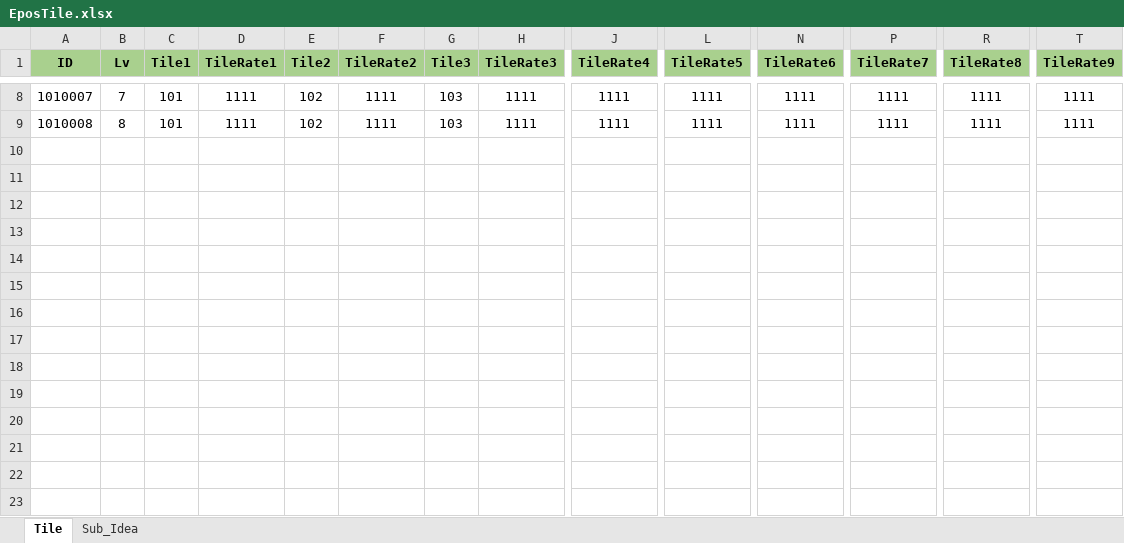
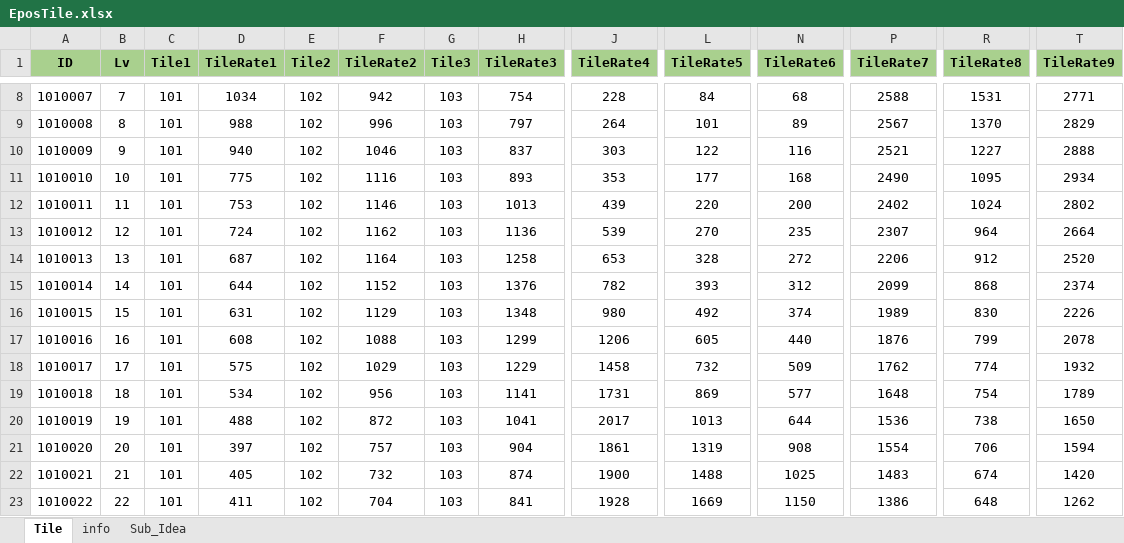
Before and after one commit to wkEatqua/wk, an Excel workbook: Excel/EposTile.xlsx, sheet Tile, drawn as a sheet; only a part is shown, gaps mark what is left out; values as stored, in another font and other column widths than the file's, no borders; charts and pictures not drawn; rows hold the shown columns only; the diff covers the shown part only; the diff names each change by its address in the sheet, - before the commit and + after, or states it on an @@ line.

```diff
--- a/Excel/EposTile.xlsx (sheet Tile)
+++ b/Excel/EposTile.xlsx (sheet Tile)
+sheet tab: info
-D8 (TileRate1): 1111
+D8 (TileRate1): 1034
-F8 (TileRate2): 1111
+F8 (TileRate2): 942
-H8 (TileRate3): 1111
+H8 (TileRate3): 754
-J8 (TileRate4): 1111
+J8 (TileRate4): 228
-L8 (TileRate5): 1111
+L8 (TileRate5): 84
-N8 (TileRate6): 1111
+N8 (TileRate6): 68
-P8 (TileRate7): 1111
+P8 (TileRate7): 2588
-R8 (TileRate8): 1111
+R8 (TileRate8): 1531
-T8 (TileRate9): 1111
+T8 (TileRate9): 2771
-D9 (TileRate1): 1111
+D9 (TileRate1): 988
-F9 (TileRate2): 1111
+F9 (TileRate2): 996
-H9 (TileRate3): 1111
+H9 (TileRate3): 797
-J9 (TileRate4): 1111
+J9 (TileRate4): 264
-L9 (TileRate5): 1111
+L9 (TileRate5): 101
-N9 (TileRate6): 1111
+N9 (TileRate6): 89
-P9 (TileRate7): 1111
+P9 (TileRate7): 2567
-R9 (TileRate8): 1111
+R9 (TileRate8): 1370
-T9 (TileRate9): 1111
+T9 (TileRate9): 2829
+row 10: 1010009 | 9 | 101 | 940 | 102 | 1046 | 103 | 837 | 303 | 122 | 116 | 2521 | 1227 | 2888
+row 11: 1010010 | 10 | 101 | 775 | 102 | 1116 | 103 | 893 | 353 | 177 | 168 | 2490 | 1095 | 2934
+row 12: 1010011 | 11 | 101 | 753 | 102 | 1146 | 103 | 1013 | 439 | 220 | 200 | 2402 | 1024 | 2802
+row 13: 1010012 | 12 | 101 | 724 | 102 | 1162 | 103 | 1136 | 539 | 270 | 235 | 2307 | 964 | 2664
+row 14: 1010013 | 13 | 101 | 687 | 102 | 1164 | 103 | 1258 | 653 | 328 | 272 | 2206 | 912 | 2520
+row 15: 1010014 | 14 | 101 | 644 | 102 | 1152 | 103 | 1376 | 782 | 393 | 312 | 2099 | 868 | 2374
+row 16: 1010015 | 15 | 101 | 631 | 102 | 1129 | 103 | 1348 | 980 | 492 | 374 | 1989 | 830 | 2226
+row 17: 1010016 | 16 | 101 | 608 | 102 | 1088 | 103 | 1299 | 1206 | 605 | 440 | 1876 | 799 | 2078
+row 18: 1010017 | 17 | 101 | 575 | 102 | 1029 | 103 | 1229 | 1458 | 732 | 509 | 1762 | 774 | 1932
+row 19: 1010018 | 18 | 101 | 534 | 102 | 956 | 103 | 1141 | 1731 | 869 | 577 | 1648 | 754 | 1789
+row 20: 1010019 | 19 | 101 | 488 | 102 | 872 | 103 | 1041 | 2017 | 1013 | 644 | 1536 | 738 | 1650
+row 21: 1010020 | 20 | 101 | 397 | 102 | 757 | 103 | 904 | 1861 | 1319 | 908 | 1554 | 706 | 1594
+row 22: 1010021 | 21 | 101 | 405 | 102 | 732 | 103 | 874 | 1900 | 1488 | 1025 | 1483 | 674 | 1420
+row 23: 1010022 | 22 | 101 | 411 | 102 | 704 | 103 | 841 | 1928 | 1669 | 1150 | 1386 | 648 | 1262
```
Also changed, not shown: 9 added rows and 54 edited cells elsewhere in this sheet, charts or pictures, Excel/EposItemRate.xlsx, Excel/EposTierTile.xlsx, 12 other files.
